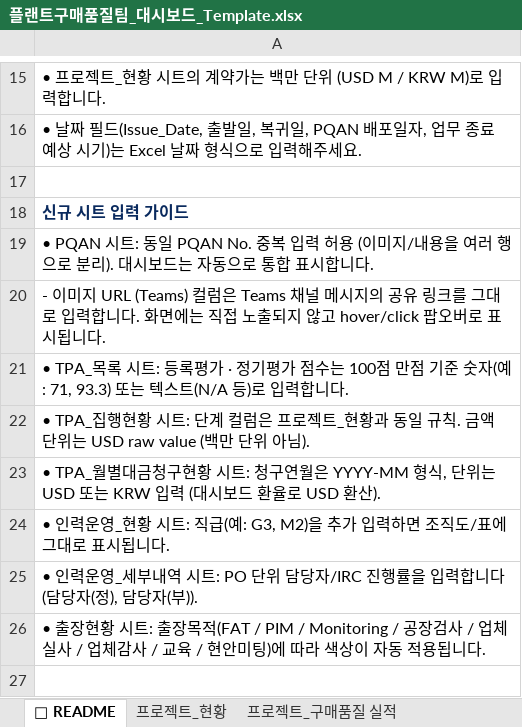
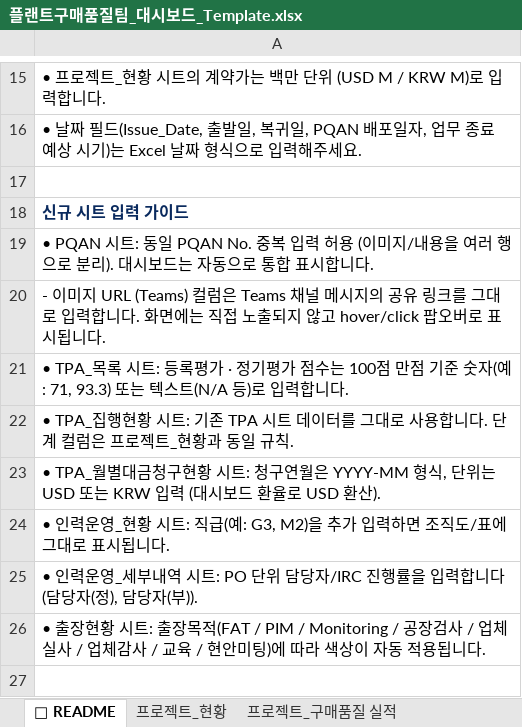
Before and after one commit to taejun1088/Plant-Procurement-Quality-Dashboard, an Excel workbook: 플랜트구매품질팀_대시보드_Template.xlsx, sheet 📖 README, drawn as a sheet; only a part is shown, gaps mark what is left out; values as stored, in another font and other column widths than the file's, no borders; the diff names each change by its address in the sheet, - before the commit and + after, or states it on an @@ line.

```diff
--- a/플랜트구매품질팀_대시보드_Template.xlsx (sheet 📖 README)
+++ b/플랜트구매품질팀_대시보드_Template.xlsx (sheet 📖 README)
-A22: …시트: 단계 컬럼은 프로젝트_현황과 동일 규칙. 금액 단위는 USD raw value (백만 단위 아님).
+A22: …시트: 기존 TPA 시트 데이터를 그대로 사용합니다. 단계 컬럼은 프로젝트_현황과 동일 규칙.
```
Also changed, not shown: sheet 인력운영_현황, sheet 출장현황, sheet TPA_목록, 플랜트구매품질팀_대시보드_Sample.xlsx, 2 other files.
